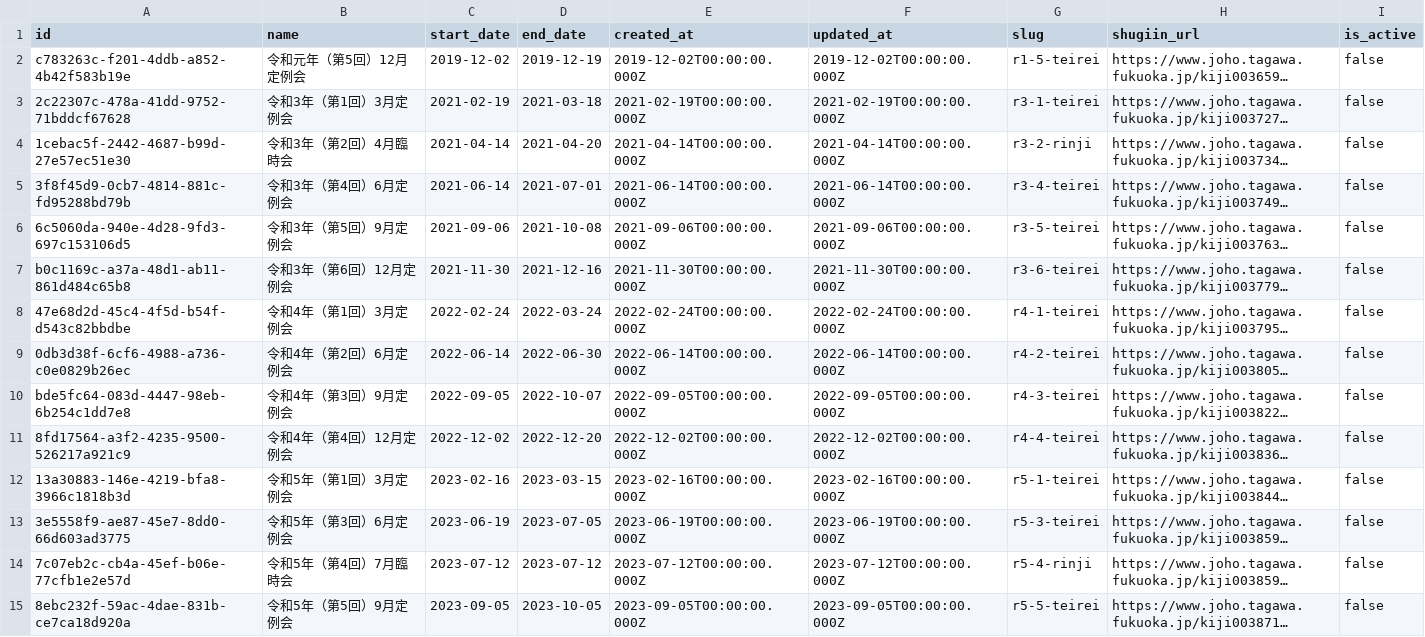
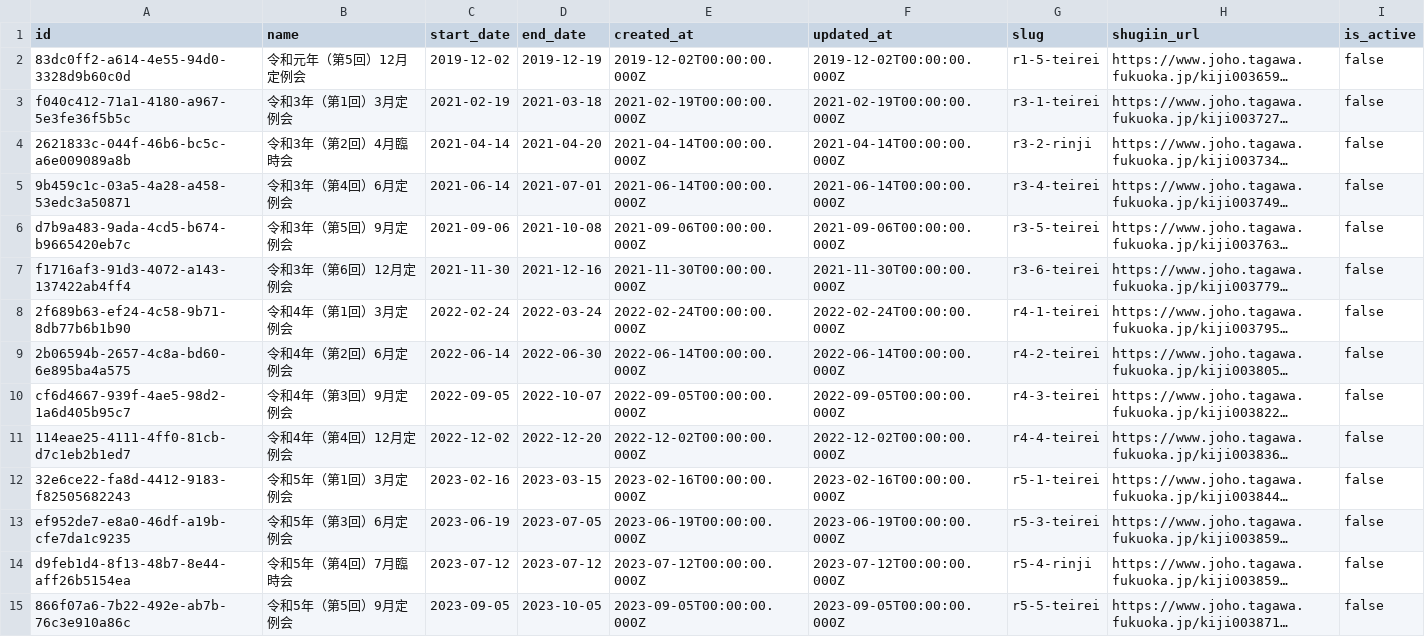
Before and after one commit to Suuuisui/mirai-gikai-tagawa, a CSV file: packages/seed/csv/data/diet_sessions_rows.csv, drawn as a sheet; only a part is shown; long unchanged cells end in …; the diff covers the shown part only; the diff names each change by its address in the sheet, - before the commit and + after, or states it on an @@ line.

```diff
--- a/packages/seed/csv/data/diet_sessions_rows.csv
+++ b/packages/seed/csv/data/diet_sessions_rows.csv
-A2 (id): c783263c-f201-4ddb-a852-4b42f583b19e
+A2 (id): 83dc0ff2-a614-4e55-94d0-3328d9b60c0d
-A3 (id): 2c22307c-478a-41dd-9752-71bddcf67628
+A3 (id): f040c412-71a1-4180-a967-5e3fe36f5b5c
-A4 (id): 1cebac5f-2442-4687-b99d-27e57ec51e30
+A4 (id): 2621833c-044f-46b6-bc5c-a6e009089a8b
-A5 (id): 3f8f45d9-0cb7-4814-881c-fd95288bd79b
+A5 (id): 9b459c1c-03a5-4a28-a458-53edc3a50871
-A6 (id): 6c5060da-940e-4d28-9fd3-697c153106d5
+A6 (id): d7b9a483-9ada-4cd5-b674-b9665420eb7c
-A7 (id): b0c1169c-a37a-48d1-ab11-861d484c65b8
+A7 (id): f1716af3-91d3-4072-a143-137422ab4ff4
-A8 (id): 47e68d2d-45c4-4f5d-b54f-d543c82bbdbe
+A8 (id): 2f689b63-ef24-4c58-9b71-8db77b6b1b90
-A9 (id): 0db3d38f-6cf6-4988-a736-c0e0829b26ec
+A9 (id): 2b06594b-2657-4c8a-bd60-6e895ba4a575
-A10 (id): bde5fc64-083d-4447-98eb-6b254c1dd7e8
+A10 (id): cf6d4667-939f-4ae5-98d2-1a6d405b95c7
-A11 (id): 8fd17564-a3f2-4235-9500-526217a921c9
+A11 (id): 114eae25-4111-4ff0-81cb-d7c1eb2b1ed7
-A12 (id): 13a30883-146e-4219-bfa8-3966c1818b3d
+A12 (id): 32e6ce22-fa8d-4412-9183-f82505682243
-A13 (id): 3e5558f9-ae87-45e7-8dd0-66d603ad3775
+A13 (id): ef952de7-e8a0-46df-a19b-cfe7da1c9235
-A14 (id): 7c07eb2c-cb4a-45ef-b06e-77cfb1e2e57d
+A14 (id): d9feb1d4-8f13-48b7-8e44-aff26b5154ea
-A15 (id): 8ebc232f-59ac-4dae-831b-ce7ca18d920a
+A15 (id): 866f07a6-7b22-492e-ab7b-76c3e910a86c
```
Also changed, not shown: 16 edited cells elsewhere in this file, packages/seed/csv/data/bills_rows.csv, packages/seed/csv/data/bills_tags_rows.csv, 3 other files.
